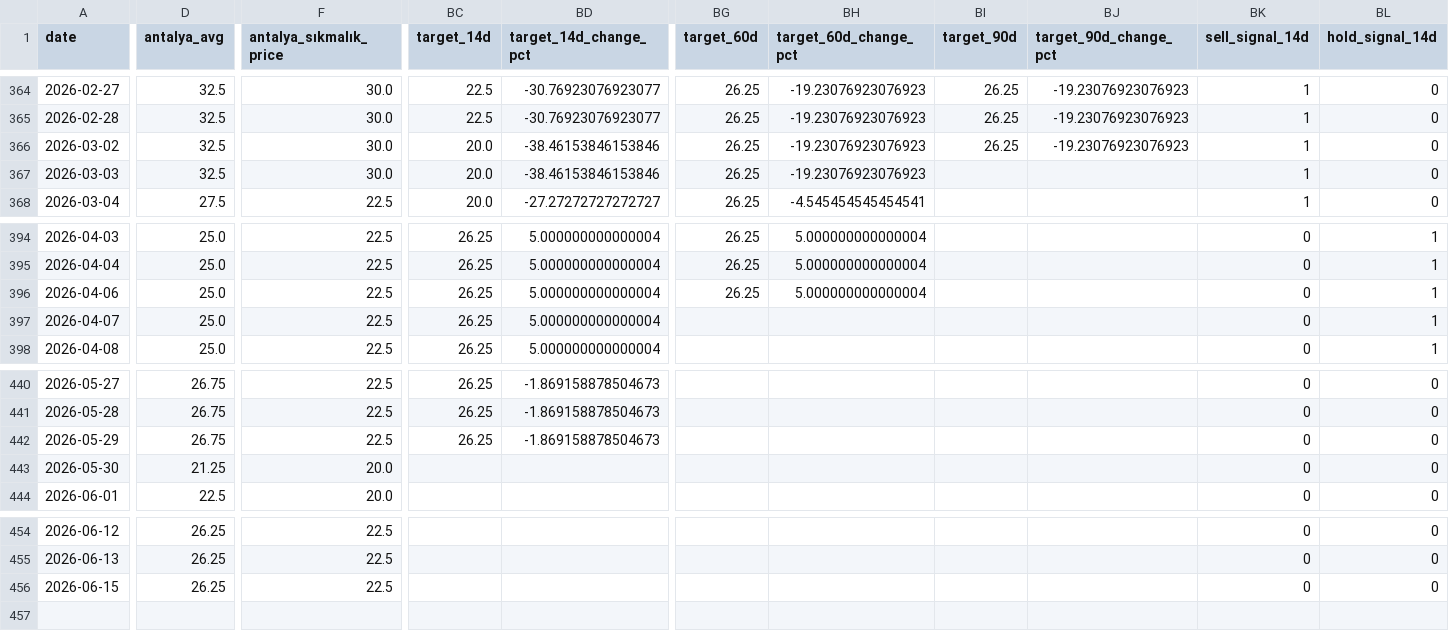
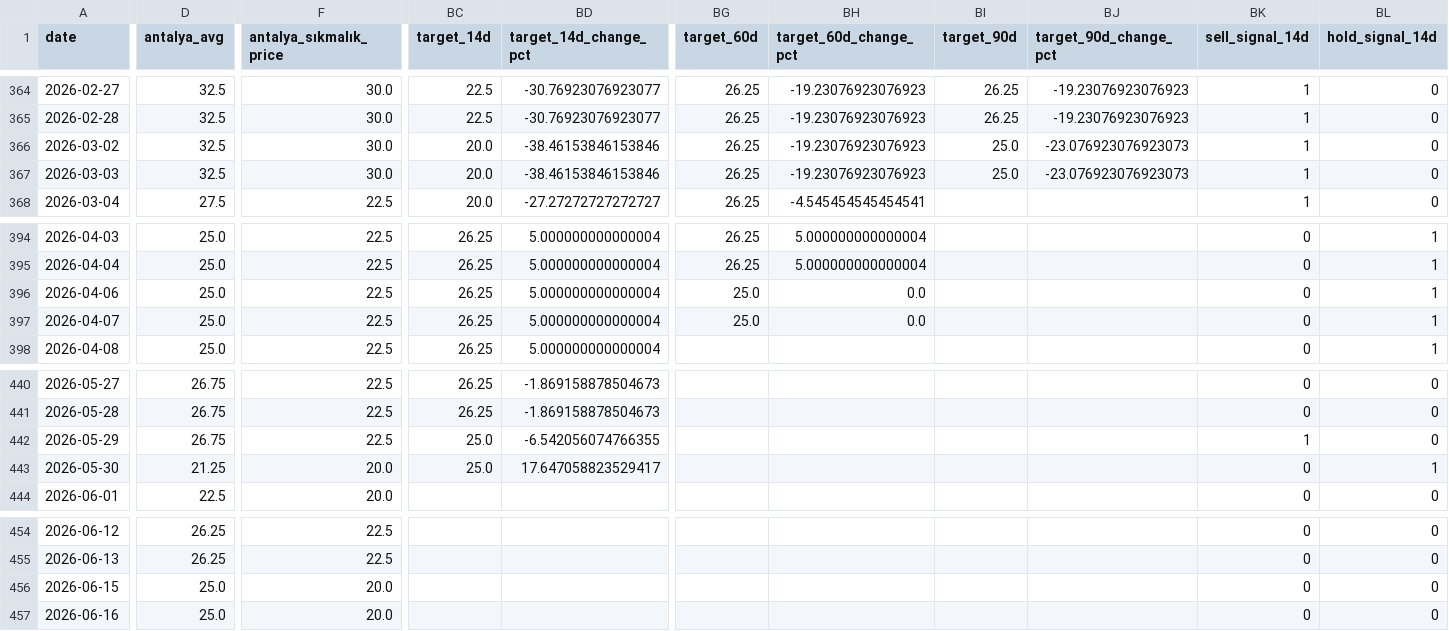
Before and after one commit to susarlar/orangepricecalculatorquantic, a CSV file: data/processed/farmer_features.csv, drawn as a sheet; only a part is shown, gaps mark what is left out; rows hold the shown columns only; the diff covers the shown part only; the diff names each change by its address in the sheet, - before the commit and + after, or states it on an @@ line.

```diff
--- a/data/processed/farmer_features.csv
+++ b/data/processed/farmer_features.csv
-BI366 (target_90d): 26.25
+BI366 (target_90d): 25.0
-BJ366 (target_90d_change_pct): -19.23076923076923
+BJ366 (target_90d_change_pct): -23.076923076923073
-BI367 (target_90d): (empty)
+BI367 (target_90d): 25.0
-BJ367 (target_90d_change_pct): (empty)
+BJ367 (target_90d_change_pct): -23.076923076923073
-BG396 (target_60d): 26.25
+BG396 (target_60d): 25.0
-BH396 (target_60d_change_pct): 5.000000000000004
+BH396 (target_60d_change_pct): 0.0
-BG397 (target_60d): (empty)
+BG397 (target_60d): 25.0
-BH397 (target_60d_change_pct): (empty)
+BH397 (target_60d_change_pct): 0.0
-BC442 (target_14d): 26.25
+BC442 (target_14d): 25.0
-BD442 (target_14d_change_pct): -1.869158878504673
+BD442 (target_14d_change_pct): -6.542056074766355
-BK442 (sell_signal_14d): 0
+BK442 (sell_signal_14d): 1
-BC443 (target_14d): (empty)
+BC443 (target_14d): 25.0
-BD443 (target_14d_change_pct): (empty)
+BD443 (target_14d_change_pct): 17.647058823529417
-BL443 (hold_signal_14d): 0
+BL443 (hold_signal_14d): 1
-D456 (antalya_avg): 26.25
+D456 (antalya_avg): 25.0
-F456 (antalya_sıkmalık_price): 22.5
+F456 (antalya_sıkmalık_price): 20.0
+row 457: 2026-06-16 | 25.0 | 20.0 |  |  |  |  |  |  | 0 | 0
```
Also changed, not shown: 21 edited cells elsewhere in this file, data/processed/refresh_log.csv, data/raw/antalya_hal_prices.csv, 14 other files.
